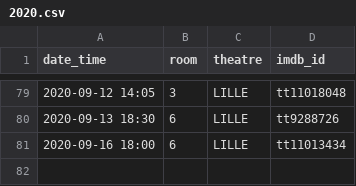
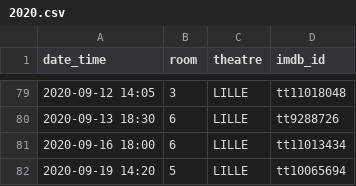
Before and after one commit to mcanouil/imdb_ratings, a CSV file: data/2020.csv, drawn as a sheet; only a part is shown, gaps mark what is left out.

```diff
--- a/data/2020.csv
+++ b/data/2020.csv
@@ -81 +81,2 @@ date_time,room,theatre,imdb_id
 2020-09-16 18:00,6,LILLE,tt11013434
+2020-09-19 14:20,5,LILLE,tt10065694
```
Also changed, not shown: data/ratings_ms.csv, 6 other files.
